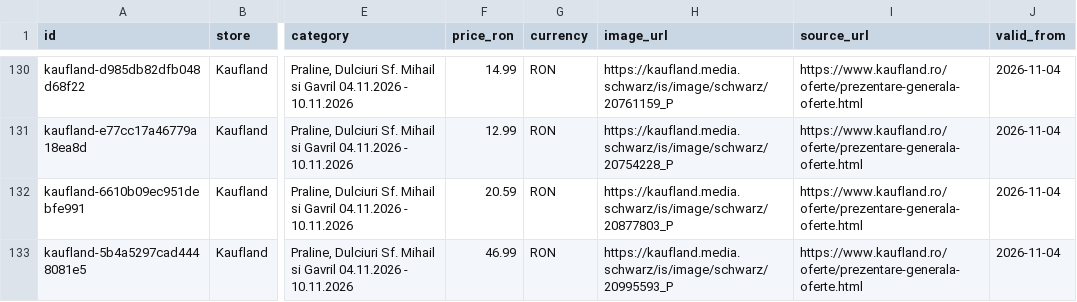
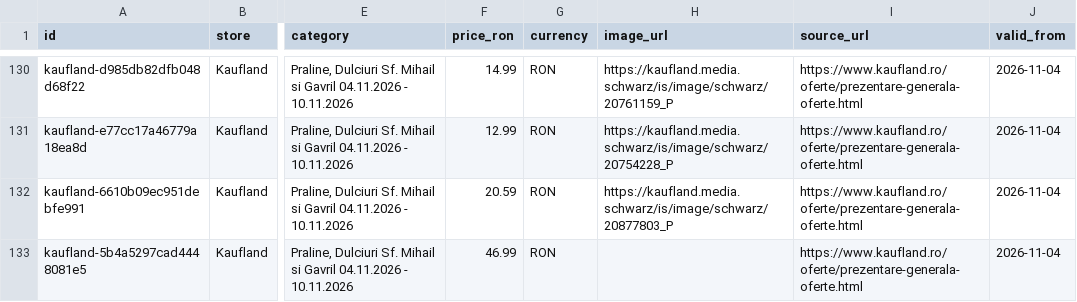
Before and after one commit to birisiu/BunPlan, a CSV file: data/kaufland_offers.csv, drawn as a sheet; only a part is shown, gaps mark what is left out; the diff covers the shown part only; the diff names each change by its address in the sheet, - before the commit and + after, or states it on an @@ line.

Commit message:
data: update current Kaufland offers

```diff
--- a/data/kaufland_offers.csv
+++ b/data/kaufland_offers.csv
-H133 (image_url): https://kaufland.media.schwarz/is/image/schwarz/20995593_P
+H133 (image_url): (empty)
```
Also changed, not shown: 19 edited cells elsewhere in this file, docs/api/kaufland/kaufland_offers.csv, 2 other files.
